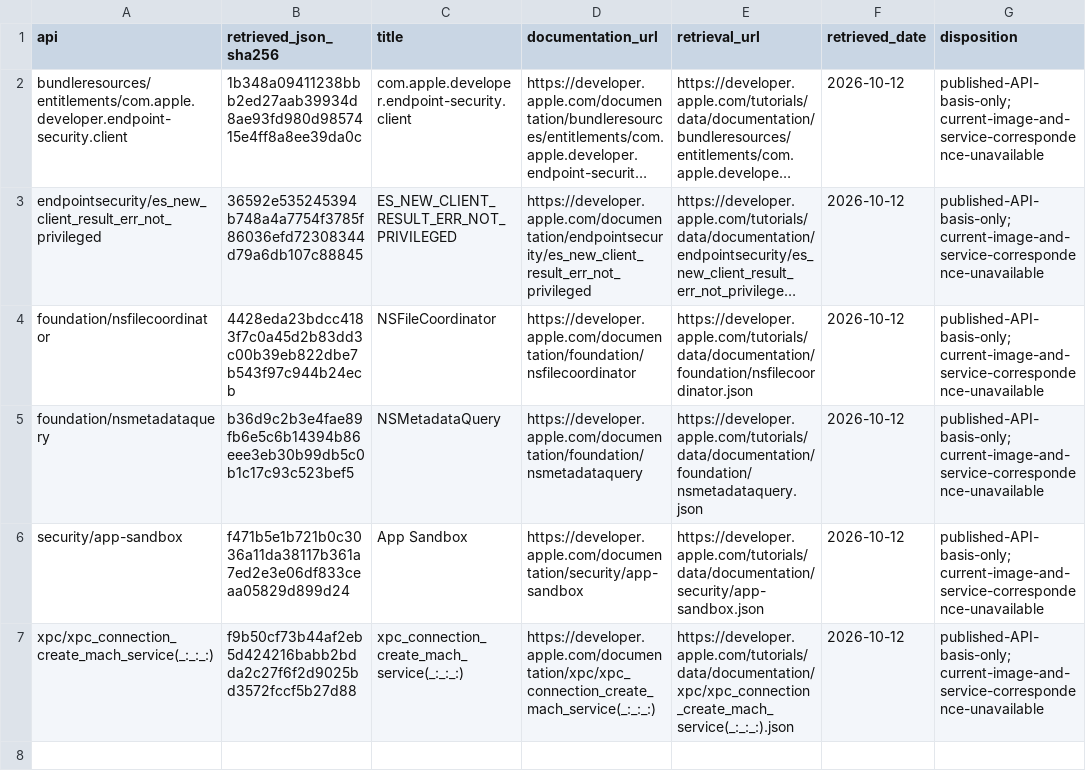
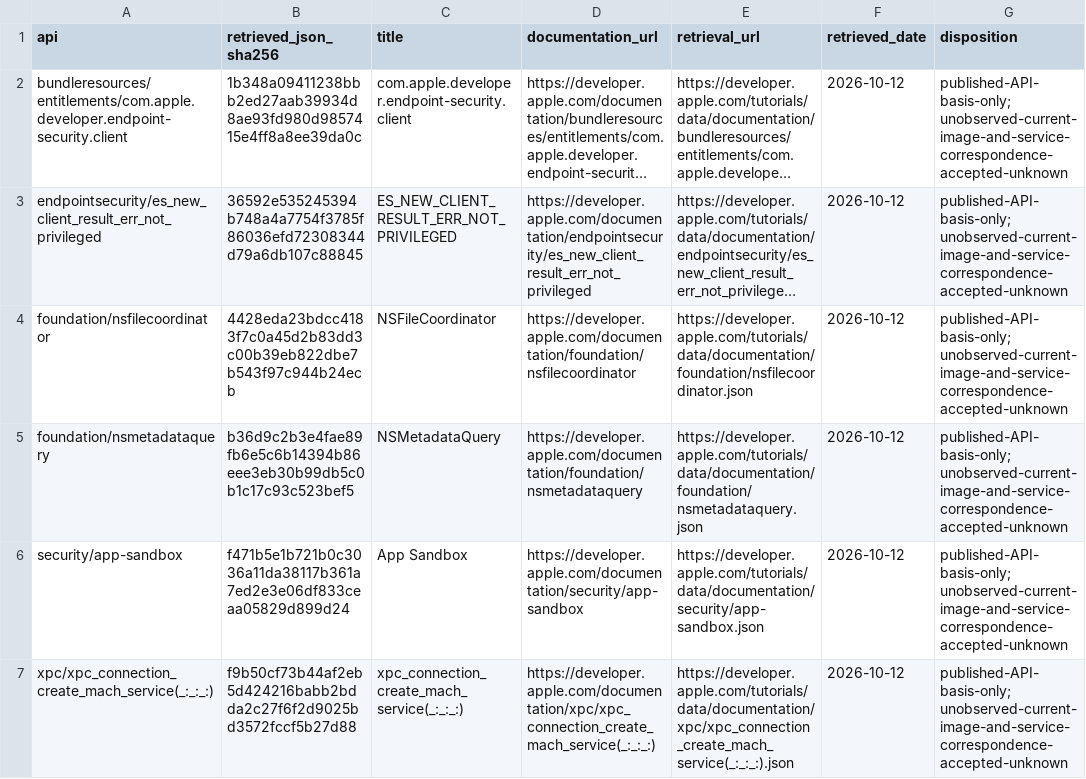
Before and after one commit to Linkuistics/Koine, a TSV file: docs/verification/reference-contact-inventory/api-basis.tsv, drawn as a sheet; long unchanged cells end in …; the diff names each change by its address in the sheet, - before the commit and + after, or states it on an @@ line.

```diff
--- a/docs/verification/reference-contact-inventory/api-basis.tsv
+++ b/docs/verification/reference-contact-inventory/api-basis.tsv
-G2:G7 (disposition): published-API-basis-only; current-image-and-service-correspondence-unavailable
+G2:G7 (disposition): published-API-basis-only; unobserved-current-image-and-service-correspondence-accepted-unknown
```
Also changed, not shown: docs/verification/reference-contact-inventory/mach-traps.tsv, 30 other files.
